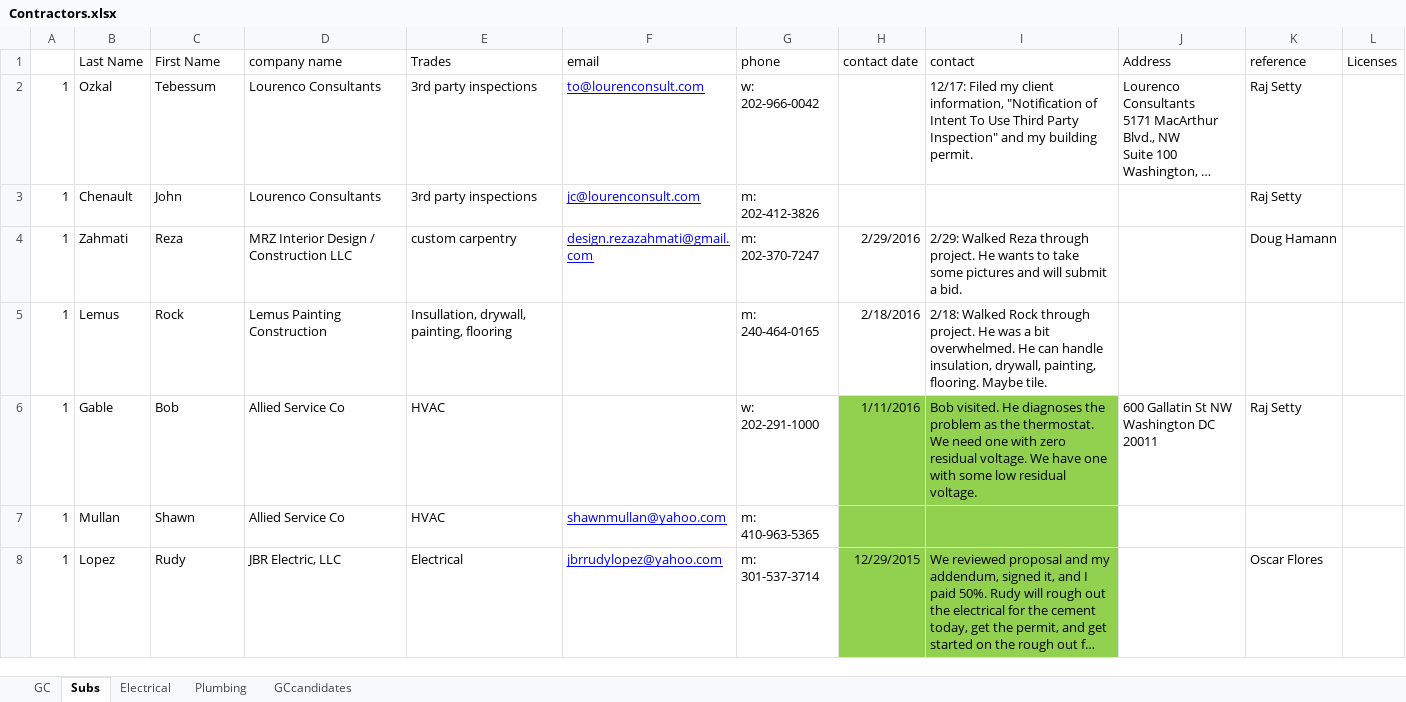
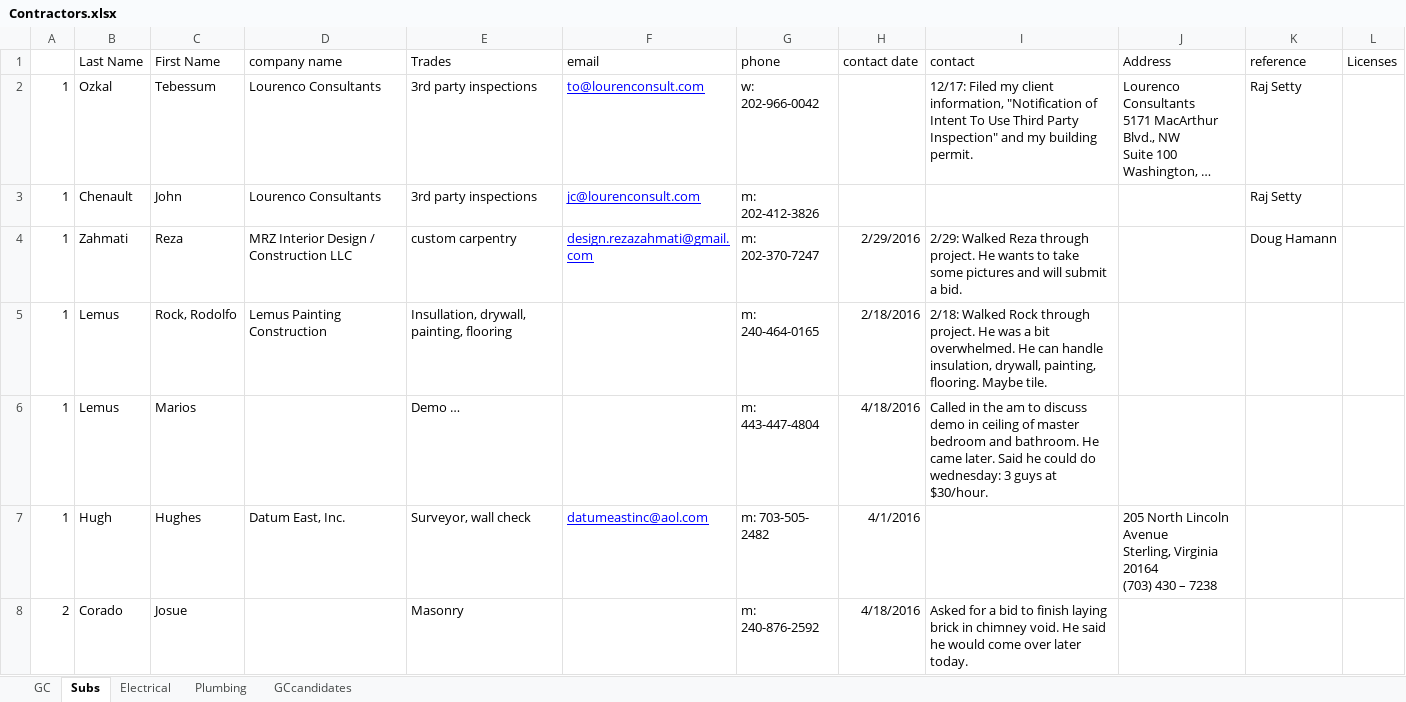
Before and after one commit to digideskio/brandon-gallas.github.io, an Excel workbook: 000house/20140216 Porch and Master Bath/Contractors/Contractors.xlsx, sheet Subs, drawn as a sheet; only a part is shown; the shorter side is filled out with more unchanged rows; long unchanged cells end in …; values as stored, in another font and other column widths than the file's, no borders; ↵ is a line break in a cell; the diff covers the shown part only; the diff names each change by its address in the sheet, - before the commit and + after, or states it on an @@ line.

```diff
--- a/000house/20140216 Porch and Master Bath/Contractors/Contractors.xlsx (sheet Subs)
+++ b/000house/20140216 Porch and Master Bath/Contractors/Contractors.xlsx (sheet Subs)
-C5 (First Name): Rock
+C5 (First Name): Rock, Rodolfo
+row 6: 1 | Lemus | Marios |  | Demo … |  | m: 443-447-4804 | 4/18/2016 | Called in the am to discuss demo in ceiling of master bedroom and bathroom. He came later. Said he could do wednesday: 3 guys at $30/hour.
+row 7: 1 | Hugh | Hughes | Datum East, Inc. | Surveyor, wall check | datumeastinc@aol.com | m: 703-505- 2482 | 4/1/2016 |  | 205 North Lincoln Avenue ↵ Sterling, Virginia 20164 ↵ (703) 430 – 7238
+row 8: 2 | Corado | Josue |  | Masonry |  | m: 240-876-2592 | 4/18/2016 | Asked for a bid to finish laying brick in chimney void. He said he would come over later today.
```
Also changed, not shown: 3 added rows elsewhere in this sheet, 000house/20140216 Porch and Master Bath/000budget4430addition2015.xlsx, 8 other files.
